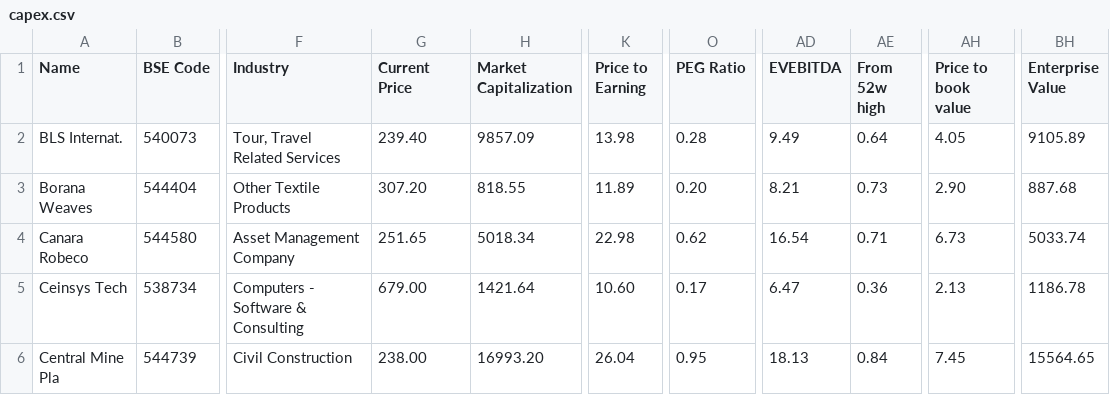
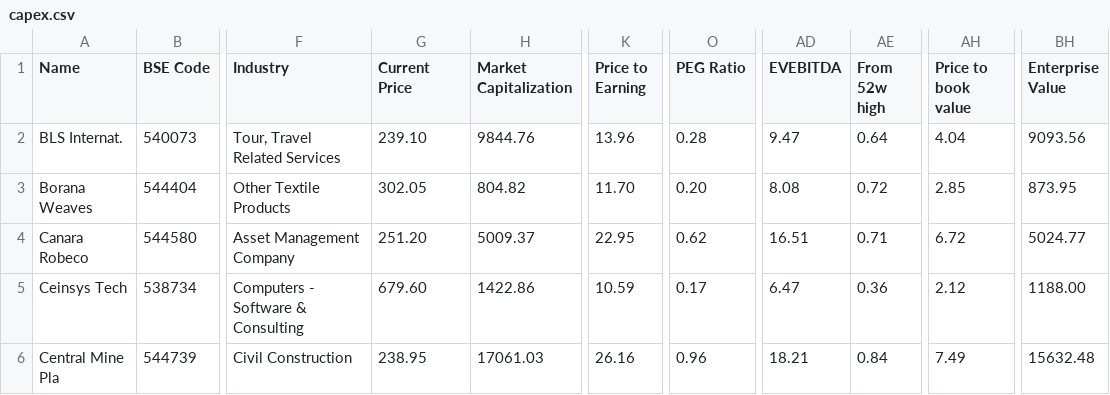
Before and after one commit to radhevrishi/market-cockpit, a CSV file: frontend/public/data/screener/capex.csv, drawn as a sheet; only a part is shown, gaps mark what is left out; the diff covers the shown part only; the diff names each change by its address in the sheet, - before the commit and + after, or states it on an @@ line.

```diff
--- a/frontend/public/data/screener/capex.csv
+++ b/frontend/public/data/screener/capex.csv
-G2 (Current Price): 239.40
+G2 (Current Price): 239.10
-H2 (Market Capitalization): 9857.09
+H2 (Market Capitalization): 9844.76
-K2 (Price to Earning): 13.98
+K2 (Price to Earning): 13.96
-AD2 (EVEBITDA): 9.49
+AD2 (EVEBITDA): 9.47
-AH2 (Price to book value): 4.05
+AH2 (Price to book value): 4.04
-BH2 (Enterprise Value): 9105.89
+BH2 (Enterprise Value): 9093.56
-G3 (Current Price): 307.20
+G3 (Current Price): 302.05
-H3 (Market Capitalization): 818.55
+H3 (Market Capitalization): 804.82
-K3 (Price to Earning): 11.89
+K3 (Price to Earning): 11.70
-AD3 (EVEBITDA): 8.21
+AD3 (EVEBITDA): 8.08
-AE3 (From 52w high): 0.73
+AE3 (From 52w high): 0.72
-AH3 (Price to book value): 2.90
+AH3 (Price to book value): 2.85
-BH3 (Enterprise Value): 887.68
+BH3 (Enterprise Value): 873.95
-G4 (Current Price): 251.65
+G4 (Current Price): 251.20
-H4 (Market Capitalization): 5018.34
+H4 (Market Capitalization): 5009.37
-K4 (Price to Earning): 22.98
+K4 (Price to Earning): 22.95
-AD4 (EVEBITDA): 16.54
+AD4 (EVEBITDA): 16.51
-AH4 (Price to book value): 6.73
+AH4 (Price to book value): 6.72
-BH4 (Enterprise Value): 5033.74
+BH4 (Enterprise Value): 5024.77
-G5 (Current Price): 679.00
+G5 (Current Price): 679.60
-H5 (Market Capitalization): 1421.64
+H5 (Market Capitalization): 1422.86
-K5 (Price to Earning): 10.60
+K5 (Price to Earning): 10.59
-AH5 (Price to book value): 2.13
+AH5 (Price to book value): 2.12
-BH5 (Enterprise Value): 1186.78
+BH5 (Enterprise Value): 1188.00
-G6 (Current Price): 238.00
+G6 (Current Price): 238.95
-H6 (Market Capitalization): 16993.20
+H6 (Market Capitalization): 17061.03
-K6 (Price to Earning): 26.04
+K6 (Price to Earning): 26.16
-O6 (PEG Ratio): 0.95
+O6 (PEG Ratio): 0.96
-AD6 (EVEBITDA): 18.13
+AD6 (EVEBITDA): 18.21
-AH6 (Price to book value): 7.45
+AH6 (Price to book value): 7.49
-BH6 (Enterprise Value): 15564.65
+BH6 (Enterprise Value): 15632.48
```
Also changed, not shown: 1 added row and 89 edited cells elsewhere in this file, frontend/public/data/screener/100-baggers-sales-and-eps-growth.csv, frontend/public/data/screener/debt-reduction.csv, 17 other files.
